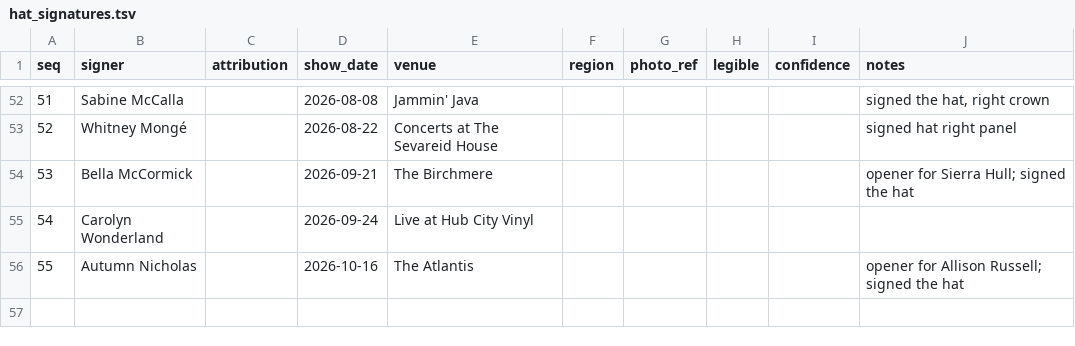
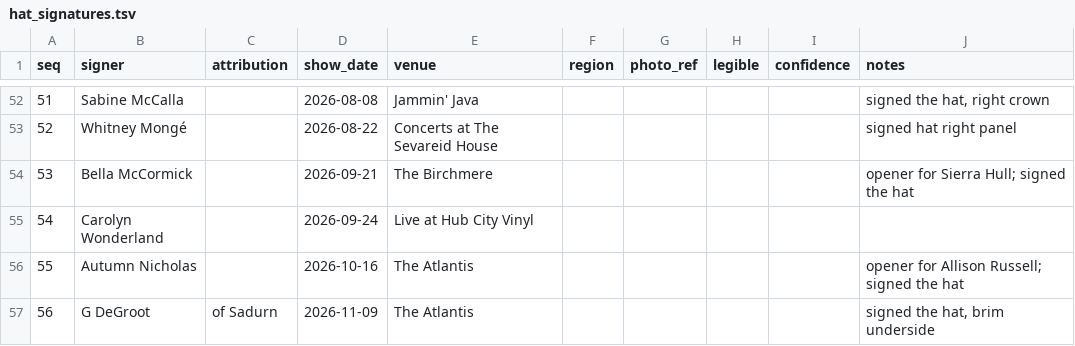
Before and after one commit to dan2bit/live-shows, a TSV file: data/show_goals/hat_signatures.tsv, drawn as a sheet; only a part is shown, gaps mark what is left out.

```diff
--- a/data/show_goals/hat_signatures.tsv
+++ b/data/show_goals/hat_signatures.tsv
@@ -56 +56,2 @@ seq	signer	attribution	show_date	venue	region	photo_ref	legible	confidence	notes
 55	Autumn Nicholas		2026-10-16	The Atlantis					opener for Allison Russell; signed the hat
+56	G DeGroot	of Sadurn	2026-11-09	The Atlantis					signed the hat, brim underside
```
Also changed, not shown: data/artists.tsv, data/live_shows_current.tsv, 1 other file.
